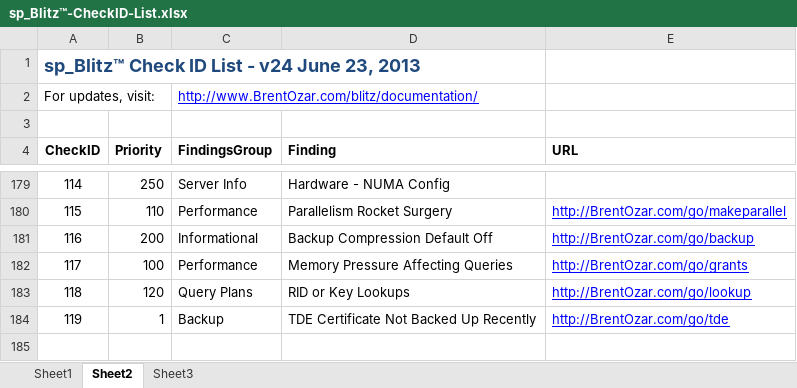
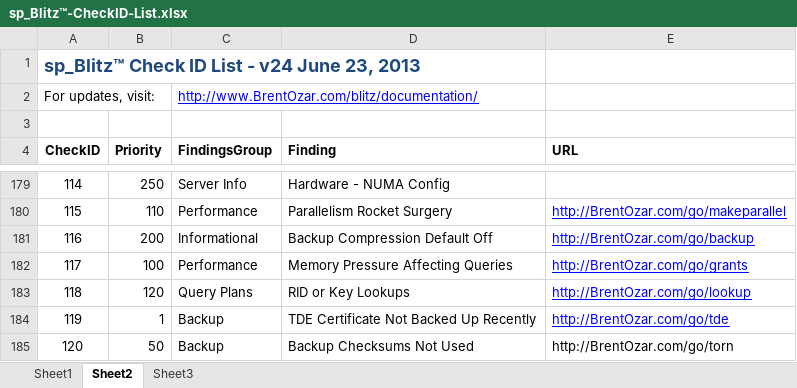
Before and after one commit to BrentOzarULTD/SQL-Server-First-Responder-Kit, an Excel workbook: sp_Blitz/sp_Blitz™-CheckID-List.xlsx, sheet Sheet2, drawn as a sheet; only a part is shown, gaps mark what is left out; values as stored, in another font and other column widths than the file's, no borders; the diff names each change by its address in the sheet, - before the commit and + after, or states it on an @@ line.

Commit message:
Closing #219 adding check 120 for backups without WITH CHECKSUM parameter
:neckbeard:

```diff
--- a/sp_Blitz/sp_Blitz™-CheckID-List.xlsx (sheet Sheet2)
+++ b/sp_Blitz/sp_Blitz™-CheckID-List.xlsx (sheet Sheet2)
+row 185: 120 | 50 | Backup | Backup Checksums Not Used | http://BrentOzar.com/go/torn
```
Also changed, not shown: 1 other file.
